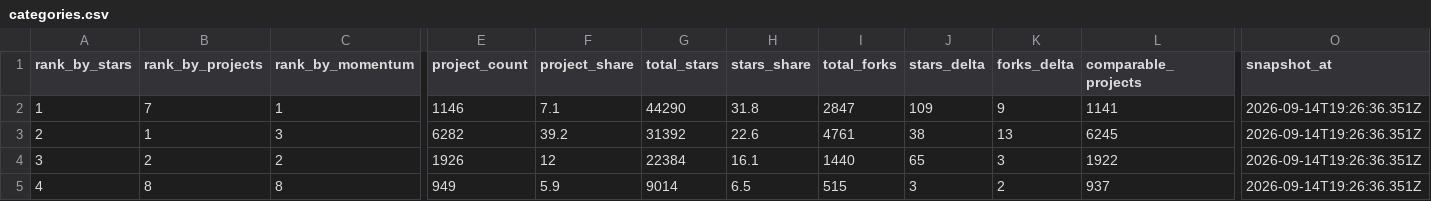
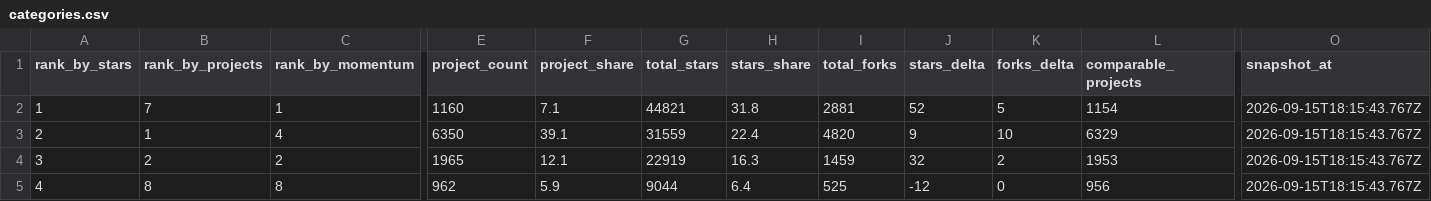
Before and after one commit to aaaaaaa-feng/deepseek-harness-ecosystem-radar, a CSV file: data/categories.csv, drawn as a sheet; only a part is shown, gaps mark what is left out; the diff covers the shown part only; the diff names each change by its address in the sheet, - before the commit and + after, or states it on an @@ line.

```diff
--- a/data/categories.csv
+++ b/data/categories.csv
-E2 (project_count): 1146
+E2 (project_count): 1160
-G2 (total_stars): 44290
+G2 (total_stars): 44821
-I2 (total_forks): 2847
+I2 (total_forks): 2881
-J2 (stars_delta): 109
+J2 (stars_delta): 52
-K2 (forks_delta): 9
+K2 (forks_delta): 5
-L2 (comparable_projects): 1141
+L2 (comparable_projects): 1154
-O2:O5 (snapshot_at): 2026-09-14T19:26:36.351Z
+O2:O5 (snapshot_at): 2026-09-15T18:15:43.767Z
-C3 (rank_by_momentum): 3
+C3 (rank_by_momentum): 4
-E3 (project_count): 6282
+E3 (project_count): 6350
-F3 (project_share): 39.2
+F3 (project_share): 39.1
-G3 (total_stars): 31392
+G3 (total_stars): 31559
-H3 (stars_share): 22.6
+H3 (stars_share): 22.4
-I3 (total_forks): 4761
+I3 (total_forks): 4820
-J3 (stars_delta): 38
+J3 (stars_delta): 9
-K3 (forks_delta): 13
+K3 (forks_delta): 10
-L3 (comparable_projects): 6245
+L3 (comparable_projects): 6329
-E4 (project_count): 1926
+E4 (project_count): 1965
-F4 (project_share): 12
+F4 (project_share): 12.1
-G4 (total_stars): 22384
+G4 (total_stars): 22919
-H4 (stars_share): 16.1
+H4 (stars_share): 16.3
-I4 (total_forks): 1440
+I4 (total_forks): 1459
-J4 (stars_delta): 65
+J4 (stars_delta): 32
-K4 (forks_delta): 3
+K4 (forks_delta): 2
-L4 (comparable_projects): 1922
+L4 (comparable_projects): 1953
-E5 (project_count): 949
+E5 (project_count): 962
-G5 (total_stars): 9014
+G5 (total_stars): 9044
-H5 (stars_share): 6.5
+H5 (stars_share): 6.4
-I5 (total_forks): 515
+I5 (total_forks): 525
-J5 (stars_delta): 3
+J5 (stars_delta): -12
-K5 (forks_delta): 2
+K5 (forks_delta): 0
-L5 (comparable_projects): 937
+L5 (comparable_projects): 956
```
Also changed, not shown: 40 edited cells elsewhere in this file, 21 other files.
